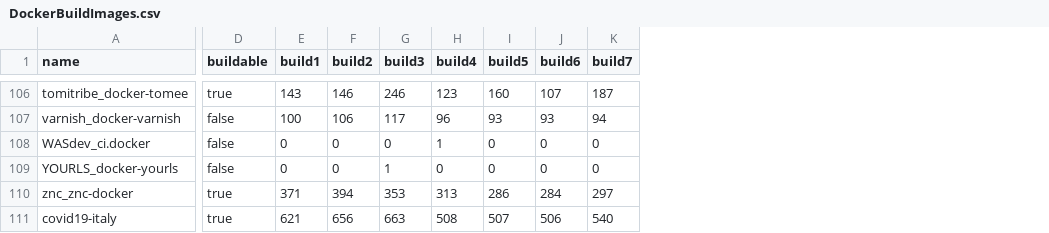
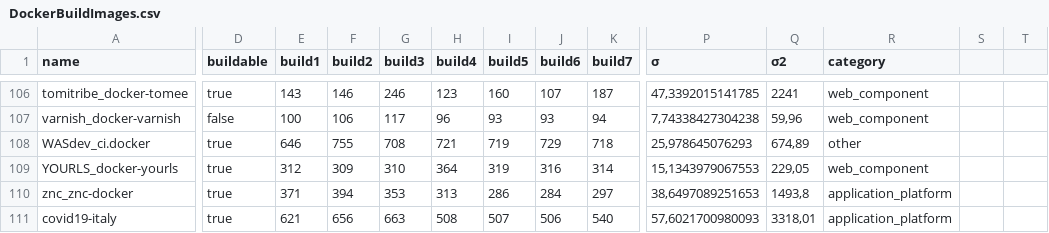
Before and after one commit to cicciog/JDockerController, a CSV file: output/DockerBuildImages.csv, drawn as a sheet; only a part is shown, gaps mark what is left out; the diff covers the shown part only; the diff names each change by its address in the sheet, - before the commit and + after, or states it on an @@ line.

Commit message:
updated csv file and building time of docker images

```diff
--- a/output/DockerBuildImages.csv
+++ b/output/DockerBuildImages.csv
+column P (σ), rows 106-111: 47,3392015141785 | 7,74338427304238 | 25,978645076293 | 15,1343979067553 | 38,6497089251653 | 57,6021700980093
+column Q (σ2), rows 106-111: 2241 | 59,96 | 674,89 | 229,05 | 1493,8 | 3318,01
+column R (category), rows 106-111: web_component | web_component | other | web_component | application_platform | application_platform
+column S, empty
+column T, empty
-D108:D109 (buildable): false
+D108:D109 (buildable): true
-E108 (build1): 0
+E108 (build1): 646
-F108 (build2): 0
+F108 (build2): 755
-G108 (build3): 0
+G108 (build3): 708
-H108 (build4): 1
+H108 (build4): 721
-I108 (build5): 0
+I108 (build5): 719
-J108 (build6): 0
+J108 (build6): 729
-K108 (build7): 0
+K108 (build7): 718
-E109 (build1): 0
+E109 (build1): 312
-F109 (build2): 0
+F109 (build2): 309
-G109 (build3): 1
+G109 (build3): 310
-H109 (build4): 0
+H109 (build4): 364
-I109 (build5): 0
+I109 (build5): 319
-J109 (build6): 0
+J109 (build6): 316
-K109 (build7): 0
+K109 (build7): 314
```
Also changed, not shown: 35 edited cells elsewhere in this file, 3 other files.
